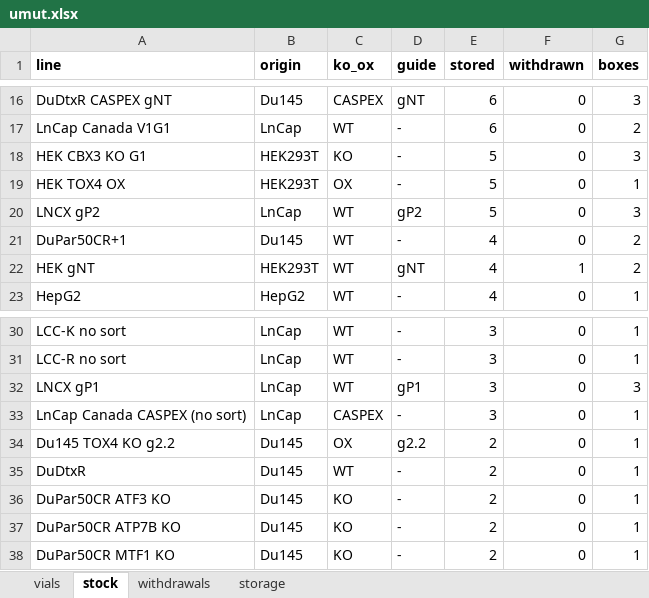
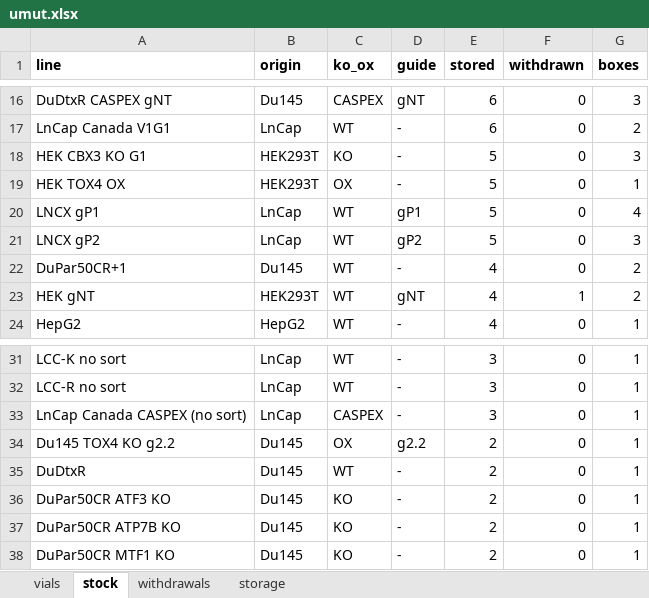
Before and after one commit to ucagiral/cagiral-schedule, an Excel workbook: cellstocks/data/umut.xlsx, sheet stock, drawn as a sheet; only a part is shown, gaps mark what is left out; values as stored, in another font and other column widths than the file's, no borders; removed rows and columns are numbered as before the commit, all else as after; the diff names each change by its address in the sheet, - before the commit and + after, or states it on an @@ line.

Commit message:
Add 2 × LNCX gP1 from unknown device

```diff
--- a/cellstocks/data/umut.xlsx (sheet stock)
+++ b/cellstocks/data/umut.xlsx (sheet stock)
+row 20: LNCX gP1 | LnCap | WT | gP1 | 5 | 0 | 4
-row 32: LNCX gP1 | LnCap | WT | gP1 | 3 | 0 | 3
```
Also changed, not shown: sheet vials, sheet storage, 1 other file.
